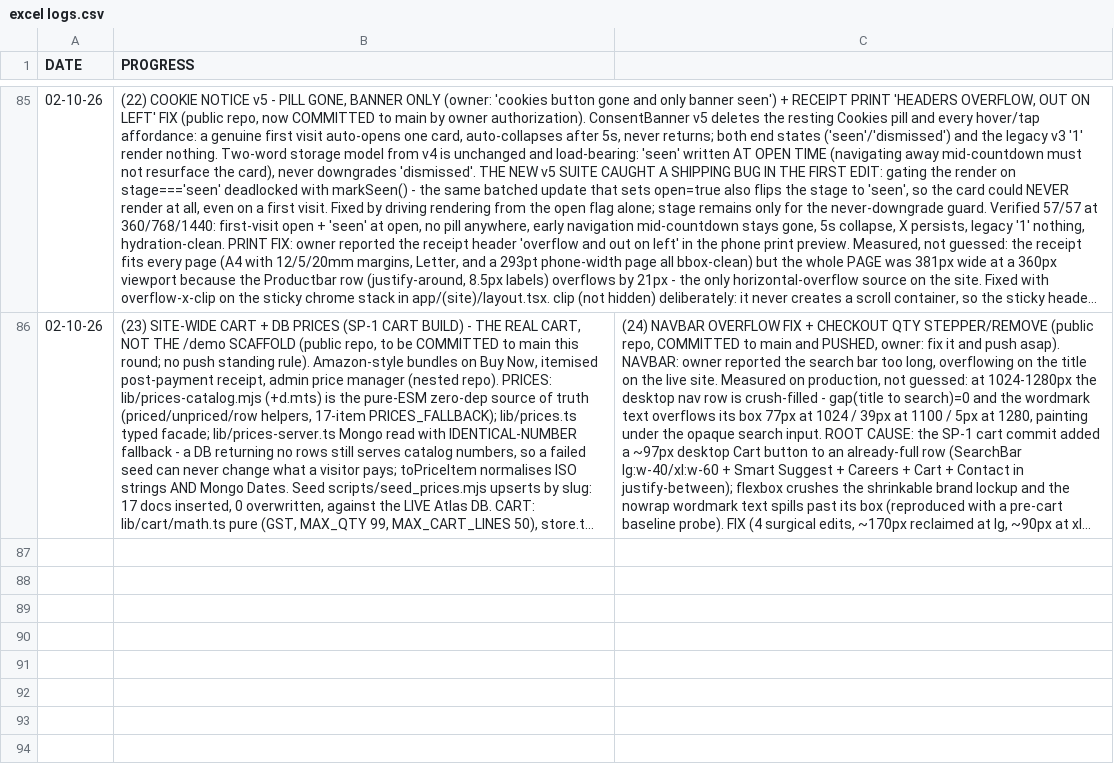
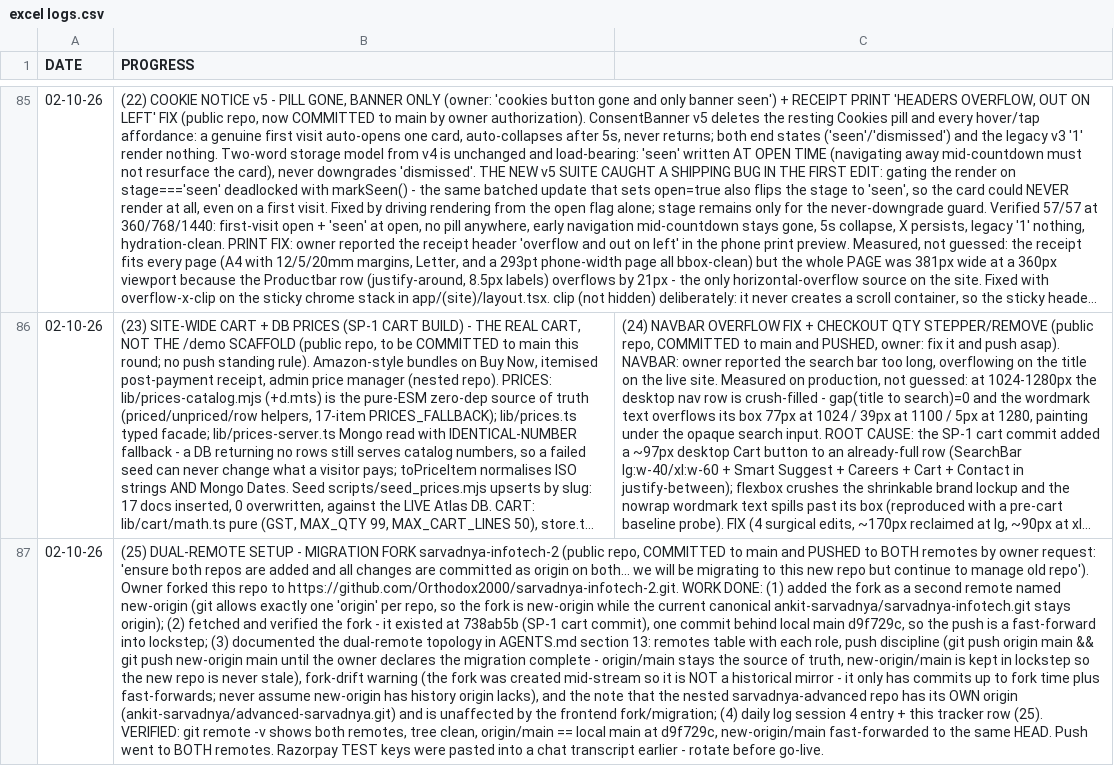
Before and after one commit to ankit-sarvadnya/sarvadnya-infotech, a CSV file: daily logs/excel logs.csv, drawn as a sheet; only a part is shown, gaps mark what is left out; long unchanged cells end in …; the diff names each change by its address in the sheet, - before the commit and + after, or states it on an @@ line.

Commit message:
docs: dual-remote setup — add sarvadnya-infotech-2 migration fork as new-origin (AGENTS.md §13, session log, tracker row 25)

```diff
--- a/daily logs/excel logs.csv
+++ b/daily logs/excel logs.csv
+row 87: 02-10-26 | (25) DUAL-REMOTE SETUP - MIGRATION FORK sarvadnya-infotech-2 (public repo, COMMITTED to main and PUSHED to BOTH remotes by owner request: 'ensure both repos are added and all changes are committed as origin on both... we will be migrating to this new repo but continue to manage old repo'). Owner forked this repo to https://github.com/Orthodox2000/sarvadnya-infotech-2.git. WORK DONE: (1) added the fork as a second remote named new-origin (git allows exactly one 'origin' per repo, so the fork is new-origin while the current canonical ankit-sarvadnya/sarvadnya-infotech.git stays origin); (2) fetched and verified the fork - it existed at 738ab5b (SP-1 cart commit), one commit behind local main d9f729c, so the push is a fast-forward into lockstep; (3) documented the dual-remote topology in AGENTS.md section 13: remotes table with each role, push discipline (git push origin main && git push new-origin main until the owner declares the migration complete - origin/main stays the source of truth, new-origin/main is kept in lockstep so the new repo is never stale), fork-drift warning (the fork was created mid-stream so it is NOT a historical mirror - it only has commits up to fork time plus fast-forwards; never assume new-origin has history origin lacks), and the note that the nested sarvadnya-advanced repo has its OWN origin (ankit-sarvadnya/advanced-sarvadnya.git) and is unaffected by the frontend fork/migration; (4) daily log session 4 entry + this tracker row (25). VERIFIED: git remote -v shows both remotes, tree clean, origin/main == local main at d9f729c, new-origin/main fast-forwarded to the same HEAD. Push went to BOTH remotes. Razorpay TEST keys were pasted into a chat transcript earlier - rotate before go-live.
```
Also changed, not shown: 2 other files.
